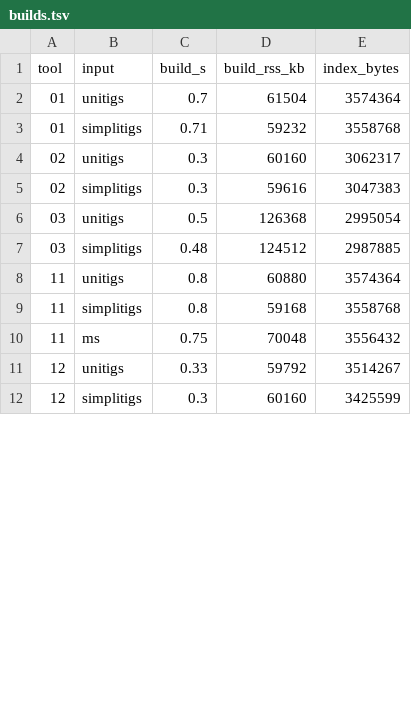
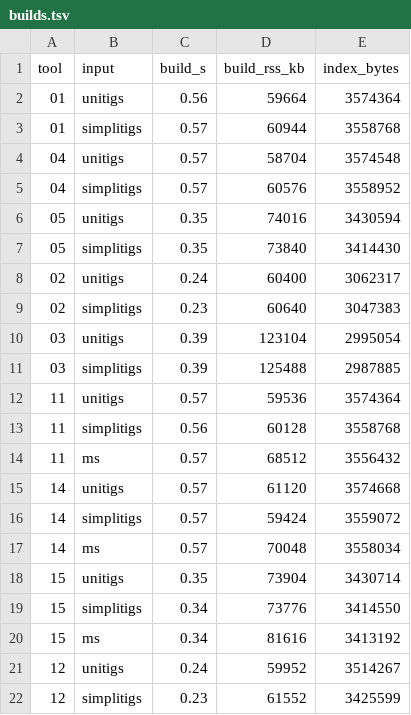
Before and after one commit to karel-brinda/sshash-family-masked-superstrings, a TSV file: 30_benchmark_membership/results/salmonella_enterica/k31/builds.tsv, drawn as a sheet; only a part is shown; the diff covers the shown part only.

Commit message:
Add SSHash v3 and v4 with their masked-superstring modifications
SSHash is now benchmarked in three versions, since the masked-superstring gain depends on the
index design:
- 04_sshash-v3 (jermp/sshash v3.0.0, 2022: the design of the Bioinformatics paper) and
  14_sshash-v3-bigreedy-ms (branch v3-ms);
- 05_sshash-v4 (jermp/sshash v4.0.0, 2025: minimizer-position offsets) and
  15_sshash-v4-bigreedy-ms (branch v4-ms);
- 02/12 (v6, current), unchanged.

Benchmark: CMake targets for all four (04 built from a copy patched with PTHash's non-x86
fallbacks and the stabilization patch of 01), a v4-adapted copy of the reference harness and a
v3 port, run.sh/make_table.py support, regenerated ecoli1 and salmonella_enterica results.
The pangenome results are not regenerated yet.

```diff
--- a/30_benchmark_membership/results/salmonella_enterica/k31/builds.tsv
+++ b/30_benchmark_membership/results/salmonella_enterica/k31/builds.tsv
@@ -1,12 +1,22 @@
 tool	input	build_s	build_rss_kb	index_bytes
-01	unitigs	0.7	61504	3574364
-01	simplitigs	0.71	59232	3558768
-02	unitigs	0.3	60160	3062317
-02	simplitigs	0.3	59616	3047383
-03	unitigs	0.5	126368	2995054
-03	simplitigs	0.48	124512	2987885
-11	unitigs	0.8	60880	3574364
-11	simplitigs	0.8	59168	3558768
-11	ms	0.75	70048	3556432
-12	unitigs	0.33	59792	3514267
-12	simplitigs	0.3	60160	3425599
+01	unitigs	0.56	59664	3574364
+01	simplitigs	0.57	60944	3558768
+04	unitigs	0.57	58704	3574548
+04	simplitigs	0.57	60576	3558952
+05	unitigs	0.35	74016	3430594
+05	simplitigs	0.35	73840	3414430
+02	unitigs	0.24	60400	3062317
+02	simplitigs	0.23	60640	3047383
+03	unitigs	0.39	123104	2995054
+03	simplitigs	0.39	125488	2987885
+11	unitigs	0.57	59536	3574364
+11	simplitigs	0.56	60128	3558768
+11	ms	0.57	68512	3556432
+14	unitigs	0.57	61120	3574668
+14	simplitigs	0.57	59424	3559072
+14	ms	0.57	70048	3558034
+15	unitigs	0.35	73904	3430714
+15	simplitigs	0.34	73776	3414550
+15	ms	0.34	81616	3413192
+12	unitigs	0.24	59952	3514267
+12	simplitigs	0.23	61552	3425599
```
Also changed, not shown: 8 edited cells elsewhere in this file, 30_benchmark_membership/results/ecoli1/k31/builds.tsv, 13 other files.
